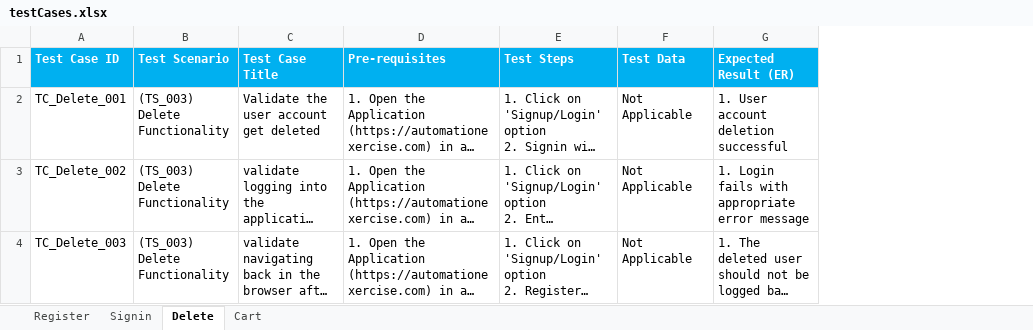
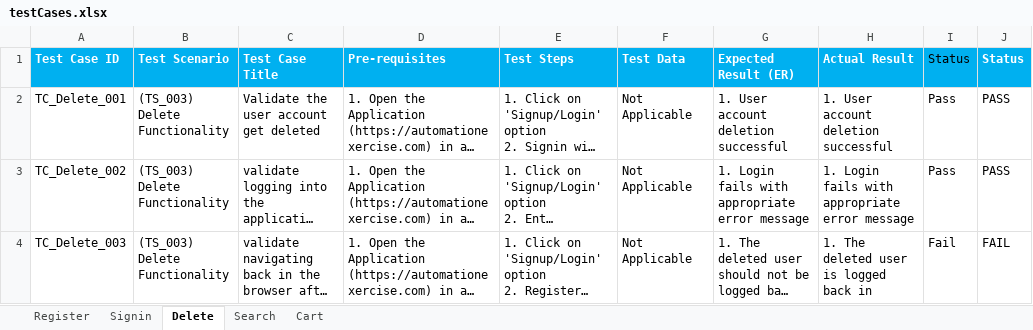
Before and after one commit to safarowork/WebAutomationProject, an Excel workbook: testCases.xlsx, sheet Delete, drawn as a sheet; long unchanged cells end in …; values as stored, in another font and other column widths than the file's, no borders; conditional formats not drawn; the diff names each change by its address in the sheet, - before the commit and + after, or states it on an @@ line.

```diff
--- a/testCases.xlsx (sheet Delete)
+++ b/testCases.xlsx (sheet Delete)
+sheet tab: Search
+column H (Actual Result), rows 2-4: 1. User account deletion successful | 1. Login fails with appropriate error message | 1. The deleted user is logged back in
+column I (Status), rows 2-4: Pass | Pass | Fail
+column J (Status), rows 2-4: PASS | PASS | FAIL
```
Also changed, not shown: sheet Register, sheet Cart, sheet Signin, 31 other files.
